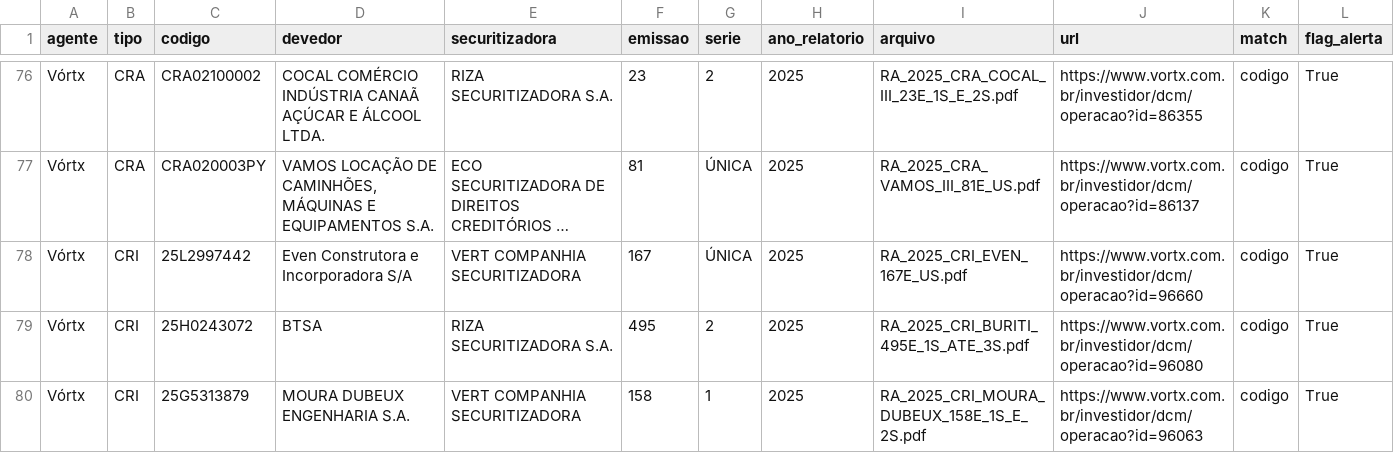
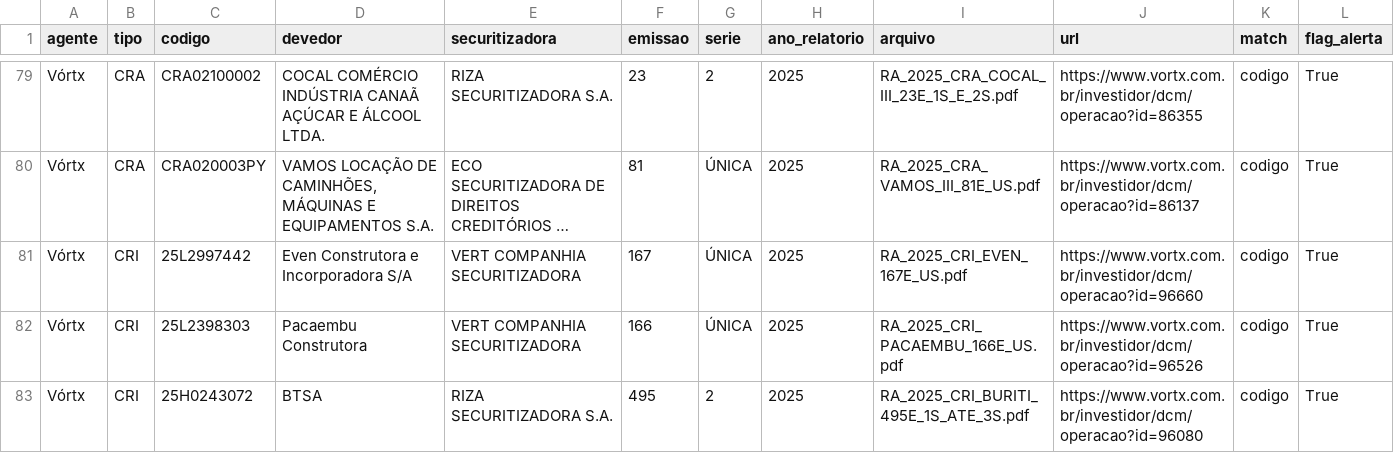
Before and after one commit to rodoso-mcamargo/originacao, a CSV file: dados/agente_fiduciario/relatorios.csv, drawn as a sheet; only a part is shown, gaps mark what is left out; the shorter side is filled out with more unchanged rows; long unchanged cells end in …; rows hold the shown columns only; the diff covers the shown part only; the diff names each change by its address in the sheet, - before the commit and + after, or states it on an @@ line.

```diff
--- a/dados/agente_fiduciario/relatorios.csv
+++ b/dados/agente_fiduciario/relatorios.csv
+row 82: Vórtx | CRI | 25L2398303 | Pacaembu Construtora | VERT COMPANHIA SECURITIZADORA | 166 | ÚNICA | 2025 | RA_2025_CRI_PACAEMBU_166E_US.pdf | https://www.vortx.com.br/investidor/dcm/operacao?id=96526 | codigo | True
```
Also changed, not shown: 4 added rows elsewhere in this file, 1 other file.
